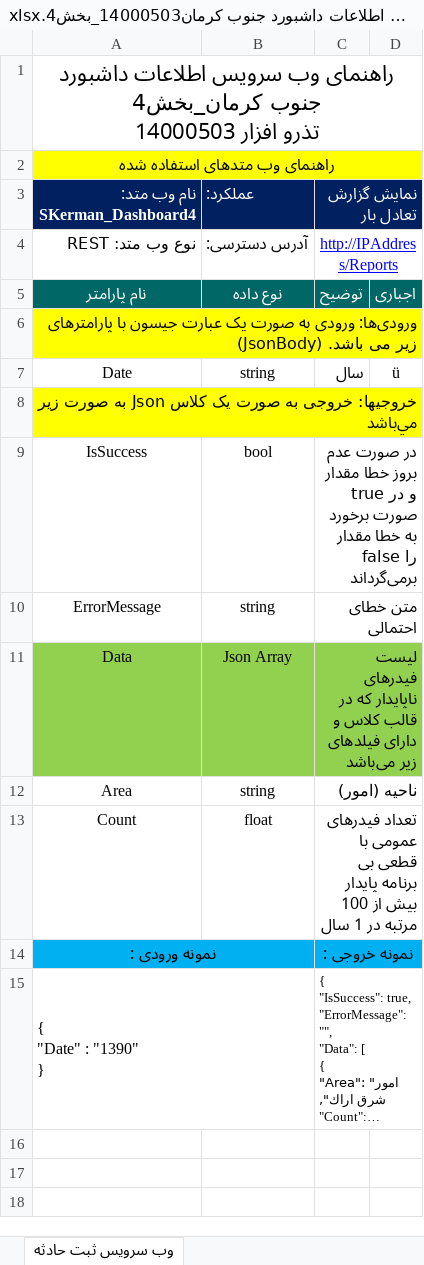
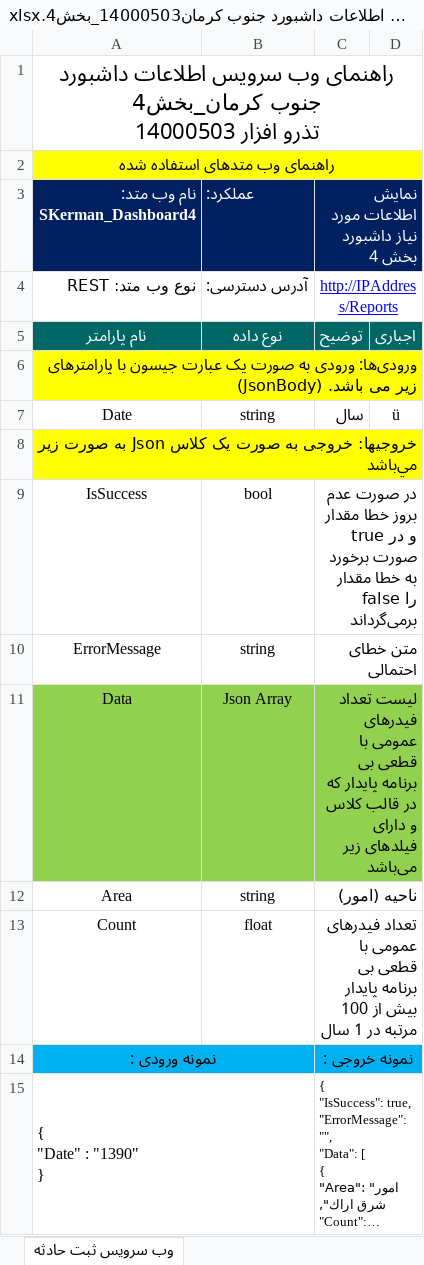
Before and after one commit to omiddadvar/SQL-SP, an Excel workbook: Stored Procedures/WebServices/04_تیر/SKerman_SPs/راهنمای وب سرویس‌ اطلاعات داشبورد جنوب کرمان14000503_بخش4.xlsx, sheet وب سرویس ثبت حادثه, drawn as a sheet; long unchanged cells end in …; values as stored, in another font and other column widths than the file's, no borders; charts and pictures not drawn; the diff names each change by its address in the sheet, - before the commit and + after, or states it on an @@ line.

```diff
--- a/Stored Procedures/WebServices/04_تیر/SKerman_SPs/راهنمای وب سرویس‌ اطلاعات داشبورد جنوب کرمان14000503_بخش4.xlsx (sheet وب سرویس ثبت حادثه)
+++ b/Stored Procedures/WebServices/04_تیر/SKerman_SPs/راهنمای وب سرویس‌ اطلاعات داشبورد جنوب کرمان14000503_بخش4.xlsx (sheet وب سرویس ثبت حادثه)
-C3: نمایش گزارش تعادل بار
+C3: نمایش اطلاعات مورد نیاز داشبورد بخش 4
-C11: لیست فیدرهای ناپایدار که در…
+C11: لیست تعداد فیدرهای عمومی با قطعی بی برنامه پایدار که در…
```
Also changed, not shown: Stored Procedures/WebServices/04_تیر/SKerman_SPs/راهنمای وب سرویس‌ اطلاعات داشبورد جنوب کرمان14000503_بخش1.xlsx, Stored Procedures/WebServices/04_تیر/SKerman_SPs/راهنمای وب سرویس‌ اطلاعات داشبورد جنوب کرمان14000503_بخش2.xlsx, 7 other files.
